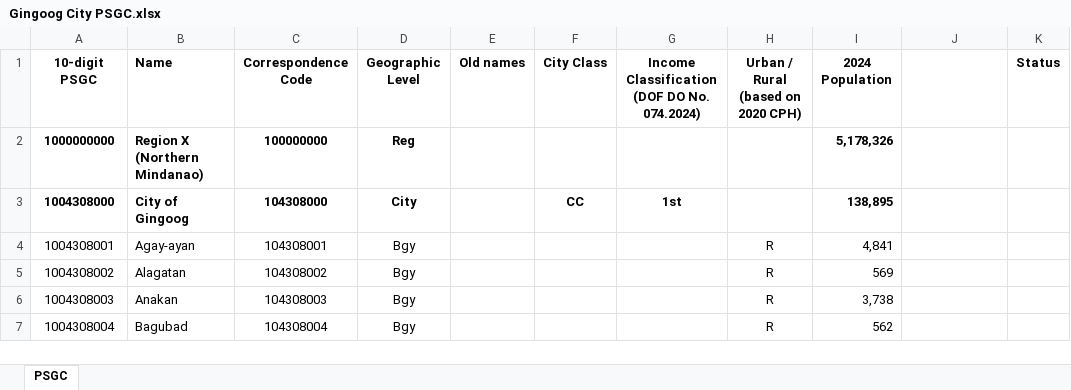
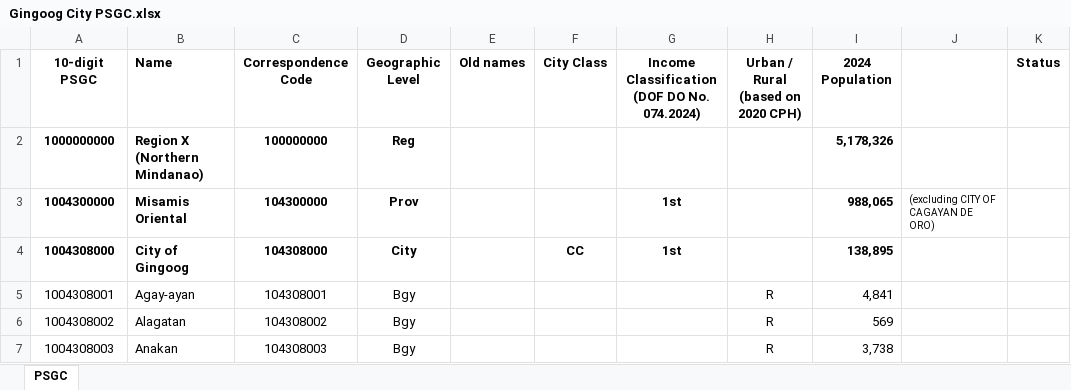
Before and after one commit to jmaeacido/kaila, an Excel workbook: assets/Gingoog City PSGC.xlsx, sheet PSGC, drawn as a sheet; only a part is shown; the shorter side is filled out with more unchanged rows; values as stored, in another font and other column widths than the file's, no borders; the diff names each change by its address in the sheet, - before the commit and + after, or states it on an @@ line.

Commit message:
feat(geography): update geography data sources and enhance address handling

```diff
--- a/assets/Gingoog City PSGC.xlsx (sheet PSGC)
+++ b/assets/Gingoog City PSGC.xlsx (sheet PSGC)
+row 3: 1004300000 | Misamis Oriental | 104300000 | Prov |  |  | 1st |  | 988,065 | (excluding CITY OF CAGAYAN DE ORO)
```
Also changed, not shown: assets/Butuan City PSGC.xlsx, 4 other files.
